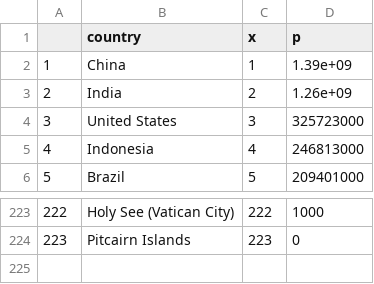
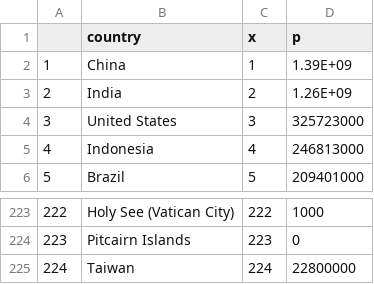
Before and after one commit to thomasgredig/COVID-19, a CSV file: data/population-by-country-2015.csv, drawn as a sheet; only a part is shown, gaps mark what is left out; the diff names each change by its address in the sheet, - before the commit and + after, or states it on an @@ line.

```diff
--- a/data/population-by-country-2015.csv
+++ b/data/population-by-country-2015.csv
-D2 (p): 1.39e+09
+D2 (p): 1.39E+09
-D3 (p): 1.26e+09
+D3 (p): 1.26E+09
+row 225: 224 | Taiwan | 224 | 22800000
```
Also changed, not shown: csse_covid_19_data/csse_covid_19_time_series/time_series_covid19_confirmed_global.csv, csse_covid_19_data/csse_covid_19_time_series/time_series_covid19_deaths_global.csv, 16 other files.
